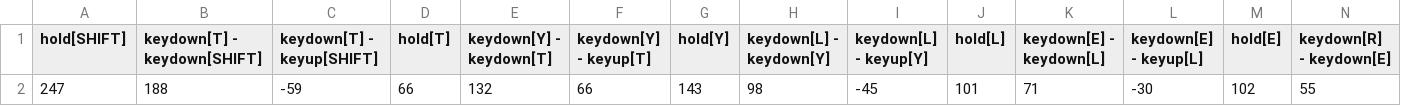
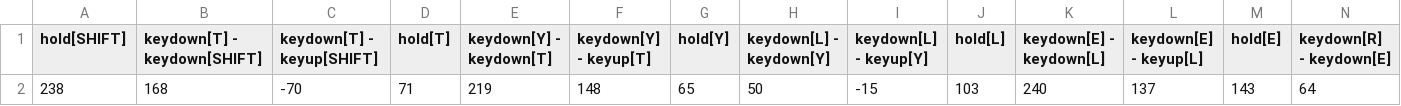
Before and after one commit to s3cur3/KeystrokeDynamics.JS, a CSV file: r/current_attempt.csv, drawn as a sheet; only a part is shown; removed rows and columns are numbered as before the commit, all else as after; rows hold the shown columns only; the diff names each change by its address in the sheet, - before the commit and + after, or states it on an @@ line.

```diff
--- a/r/current_attempt.csv
+++ b/r/current_attempt.csv
-row 2: 247 | 188 | -59 | 66 | 132 | 66 | 143 | 98 | -45 | 101 | 71 | -30 | 102 | 55
+row 2: 238 | 168 | -70 | 71 | 219 | 148 | 65 | 50 | -15 | 103 | 240 | 137 | 143 | 64
```
Also changed, not shown: 2 other files.
